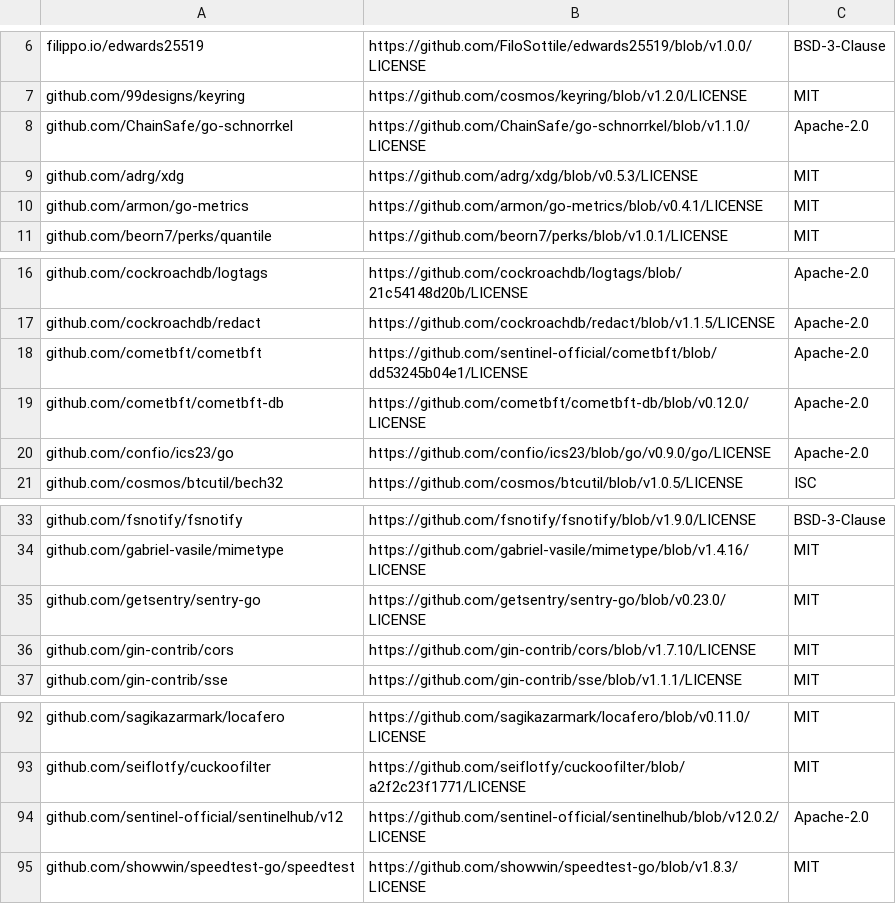
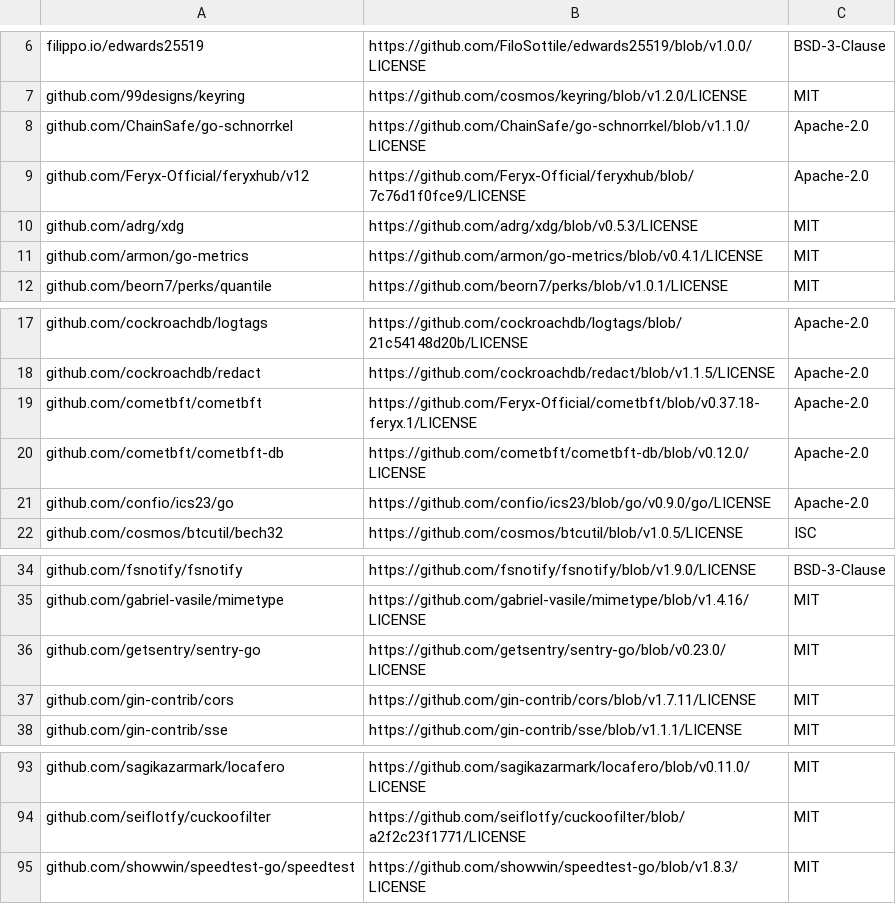
Before and after one commit to Feryx-Official/dvpnd, a CSV file: docs/provenance/dependency-licenses.csv, drawn as a sheet; only a part is shown, gaps mark what is left out.

Commit message:
Build on the FeryxHub library with the feryx protocol names
FeryxHub renamed its protocol namespace from sentinel.* to feryx.*
before launch: message type URLs, typed events and REST paths. dvpnd
takes every type URL from the library, so moving to that commit is
the whole change in code; the tests and documents that spell a type
URL or REST path follow it.

CometBFT now comes from Feryx-Official/cometbft at v0.37.18-feryx.1,
the same commit dd53245b the sentinel-official copy served, so no
sentinel-official module is left in the graph and its dependabot rule
goes. The dependency licence record is regenerated with go-licenses
v1.6.0: FeryxHub and the Feryx CometBFT copy replace their Sentinel
counterparts, and gin-contrib/cors is recorded at the version in use.

Signed-off-by: proofoftrinity <114076168+proofoftrinity@users.noreply.github.com>

```diff
--- a/docs/provenance/dependency-licenses.csv
+++ b/docs/provenance/dependency-licenses.csv
@@ -8,2 +8,3 @@ github.com/99designs/keyring,https://github.com/cosmos/keyring/blob/v1.2.0/LICEN
 github.com/ChainSafe/go-schnorrkel,https://github.com/ChainSafe/go-schnorrkel/blob/v1.1.0/LICENSE,Apache-2.0
+github.com/Feryx-Official/feryxhub/v12,https://github.com/Feryx-Official/feryxhub/blob/7c76d1f0fce9/LICENSE,Apache-2.0
 github.com/adrg/xdg,https://github.com/adrg/xdg/blob/v0.5.3/LICENSE,MIT
@@ -17,3 +18,3 @@ github.com/cockroachdb/logtags,https://github.com/cockroachdb/logtags/blob/21c54
 github.com/cockroachdb/redact,https://github.com/cockroachdb/redact/blob/v1.1.5/LICENSE,Apache-2.0
-github.com/cometbft/cometbft,https://github.com/sentinel-official/cometbft/blob/dd53245b04e1/LICENSE,Apache-2.0
+github.com/cometbft/cometbft,https://github.com/Feryx-Official/cometbft/blob/v0.37.18-feryx.1/LICENSE,Apache-2.0
 github.com/cometbft/cometbft-db,https://github.com/cometbft/cometbft-db/blob/v0.12.0/LICENSE,Apache-2.0
@@ -35,3 +36,3 @@ github.com/gabriel-vasile/mimetype,https://github.com/gabriel-vasile/mimetype/bl
 github.com/getsentry/sentry-go,https://github.com/getsentry/sentry-go/blob/v0.23.0/LICENSE,MIT
-github.com/gin-contrib/cors,https://github.com/gin-contrib/cors/blob/v1.7.10/LICENSE,MIT
+github.com/gin-contrib/cors,https://github.com/gin-contrib/cors/blob/v1.7.11/LICENSE,MIT
 github.com/gin-contrib/sse,https://github.com/gin-contrib/sse/blob/v1.1.1/LICENSE,MIT
@@ -93,3 +94,2 @@ github.com/sagikazarmark/locafero,https://github.com/sagikazarmark/locafero/blob
 github.com/seiflotfy/cuckoofilter,https://github.com/seiflotfy/cuckoofilter/blob/a2f2c23f1771/LICENSE,MIT
-github.com/sentinel-official/sentinelhub/v12,https://github.com/sentinel-official/sentinelhub/blob/v12.0.2/LICENSE,Apache-2.0
 github.com/showwin/speedtest-go/speedtest,https://github.com/showwin/speedtest-go/blob/v1.8.3/LICENSE,MIT
```
Also changed, not shown: 10 other files.
